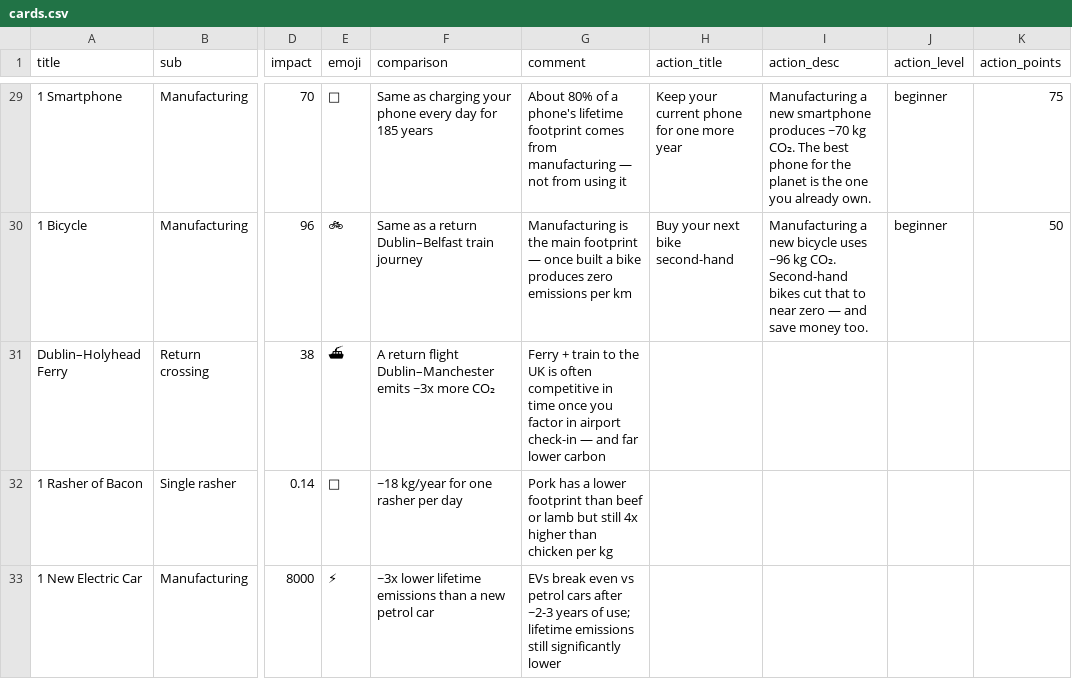
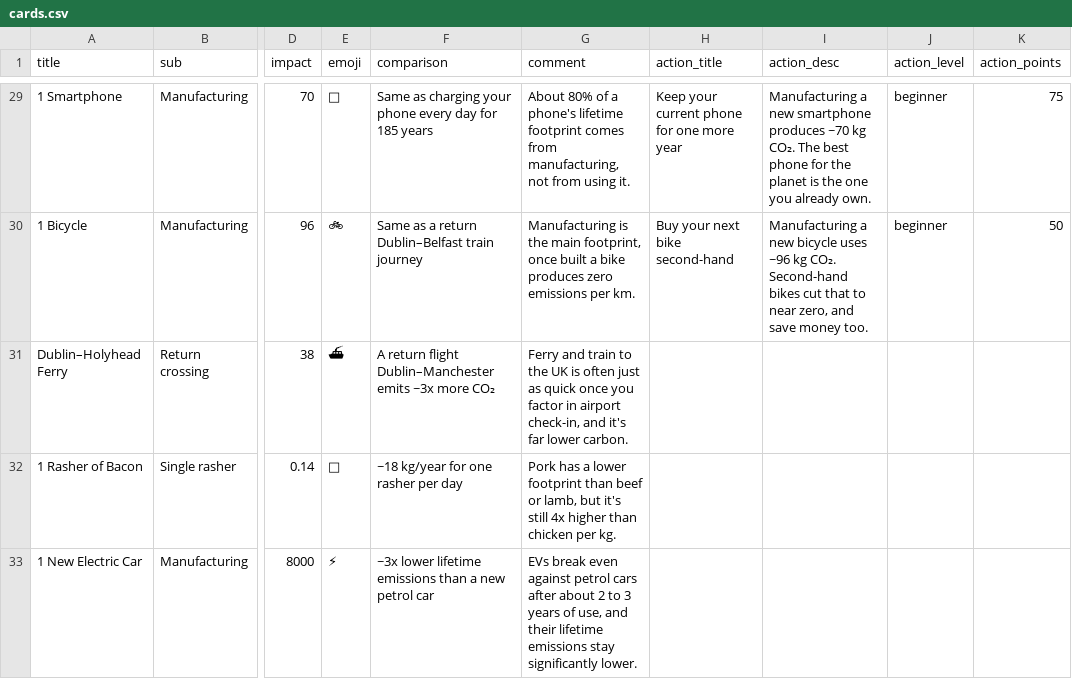
Before and after one commit to fmossiere-bot/_GAMES, a CSV file: cards.csv, drawn as a sheet; only a part is shown, gaps mark what is left out; the diff covers the shown part only; the diff names each change by its address in the sheet, - before the commit and + after, or states it on an @@ line.

```diff
--- a/cards.csv
+++ b/cards.csv
-G29 (comment): …comes from manufacturing — not from using it
+G29 (comment): …comes from manufacturing, not from using it.
-G30 (comment): …the main footprint — once built a bike produces zero emissions per km
+G30 (comment): …the main footprint, once built a bike produces zero emissions per km.
-I30 (action_desc): …to near zero — and save…
+I30 (action_desc): …to near zero, and save…
-G31 (comment): Ferry + train to the UK is often competitive in time once you factor in airport check-in — and far lower carbon
+G31 (comment): Ferry and train to the UK is often just as quick once you factor in airport check-in, and it's far lower carbon.
-G32 (comment): …beef or lamb but still 4x higher than chicken per kg
+G32 (comment): …beef or lamb, but it's still 4x higher than chicken per kg.
-G33 (comment): …break even vs petrol cars after ~2-3 years of use; lifetime emissions still significantly lower
+G33 (comment): …break even against petrol cars after about 2 to 3 years of use, and their lifetime emissions stay significantly lower.
```
Also changed, not shown: 49 edited cells elsewhere in this file, 30 other files.
